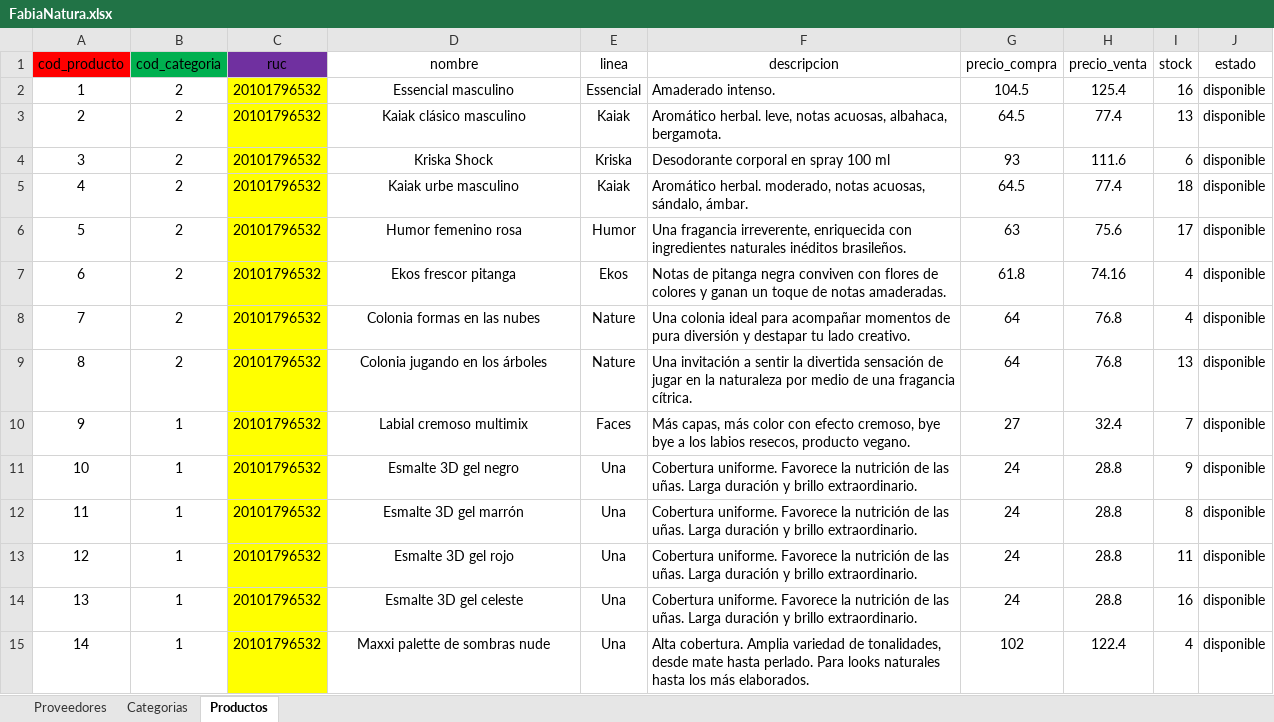
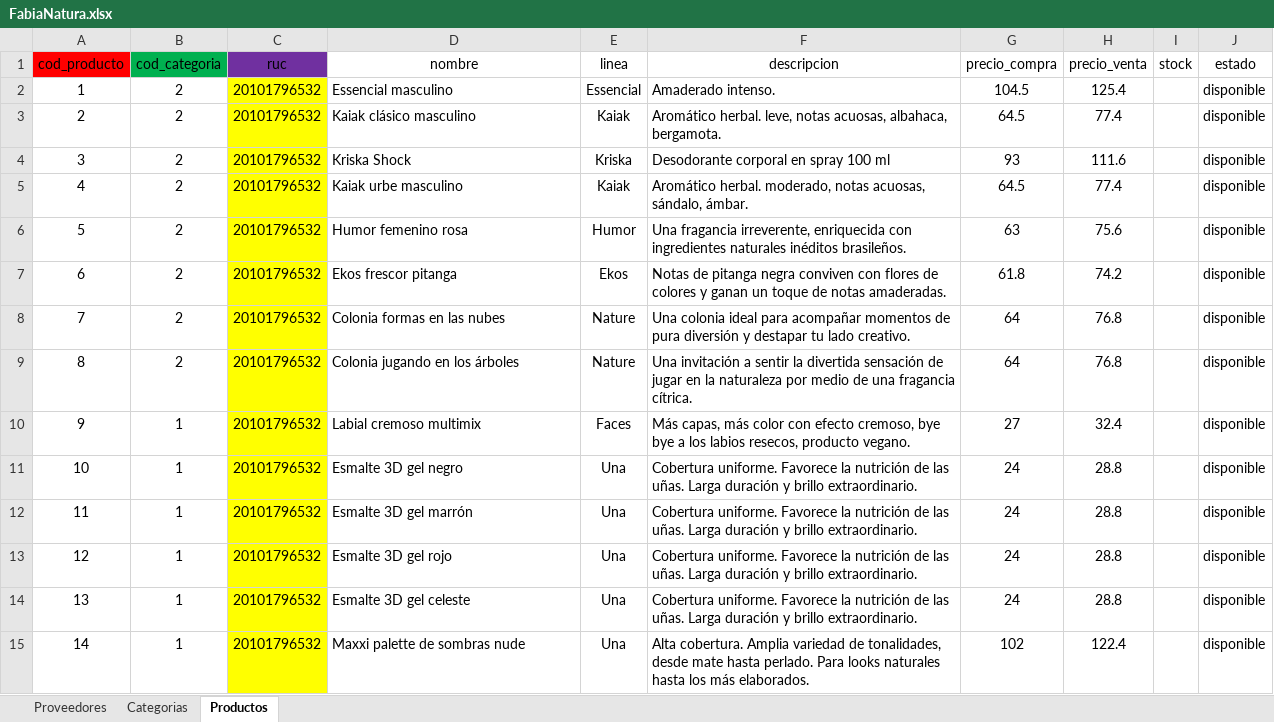
Before and after one commit to RodrigoStranger/Trabajo-Final-BD-I, an Excel workbook: data/FabiaNatura.xlsx, sheet Productos, drawn as a sheet; only a part is shown; values as stored, in another font and other column widths than the file's, no borders; the diff covers the shown part only; the diff names each change by its address in the sheet, - before the commit and + after, or states it on an @@ line.

Commit message:
update

```diff
--- a/data/FabiaNatura.xlsx (sheet Productos)
+++ b/data/FabiaNatura.xlsx (sheet Productos)
-D2:D15 alignment: center
+D2:D15 alignment: left
-I2 (stock): 16
+I2 (stock): (empty)
-I3 (stock): 13
+I3 (stock): (empty)
-I4 (stock): 6
+I4 (stock): (empty)
-I5 (stock): 18
+I5 (stock): (empty)
-I6 (stock): 17
+I6 (stock): (empty)
-H7 (precio_venta): 74.16
+H7 (precio_venta): 74.2
-I7:I8 (stock): 4
+I7:I8 (stock): (empty)
-I9 (stock): 13
+I9 (stock): (empty)
-I10 (stock): 7
+I10 (stock): (empty)
-I11 (stock): 9
+I11 (stock): (empty)
-I12 (stock): 8
+I12 (stock): (empty)
-I13 (stock): 11
+I13 (stock): (empty)
-I14 (stock): 16
+I14 (stock): (empty)
-I15 (stock): 4
+I15 (stock): (empty)
```
Also changed, not shown: 54 added rows, 30 edited cells and cell formats elsewhere in this sheet.
